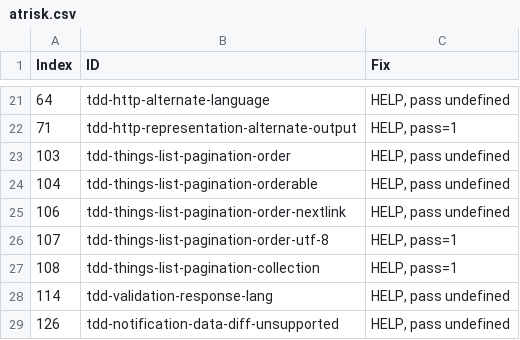
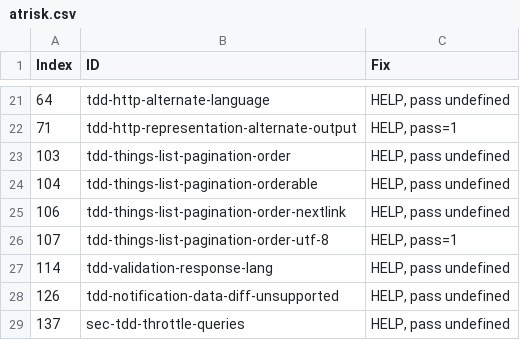
Before and after one commit to w3c/wot-discovery, a CSV file: testing/atrisk.csv, drawn as a sheet; only a part is shown, gaps mark what is left out; the shorter side is filled out with more unchanged rows.

```diff
--- a/testing/atrisk.csv
+++ b/testing/atrisk.csv
@@ -26,3 +26,2 @@
 107,"tdd-things-list-pagination-order-utf-8","HELP, pass=1"
-108,"tdd-things-list-pagination-collection","HELP, pass=1"
 114,"tdd-validation-response-lang","HELP, pass undefined"
```
Also changed, not shown: testing/inputs/atrisk.csv, testing/inputs/results/wothive.csv, 3 other files.
